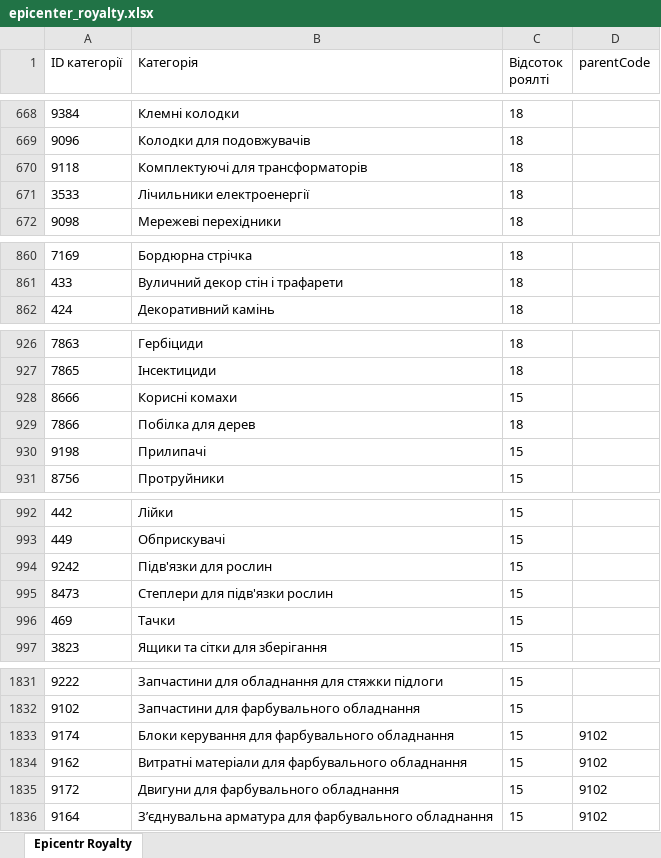
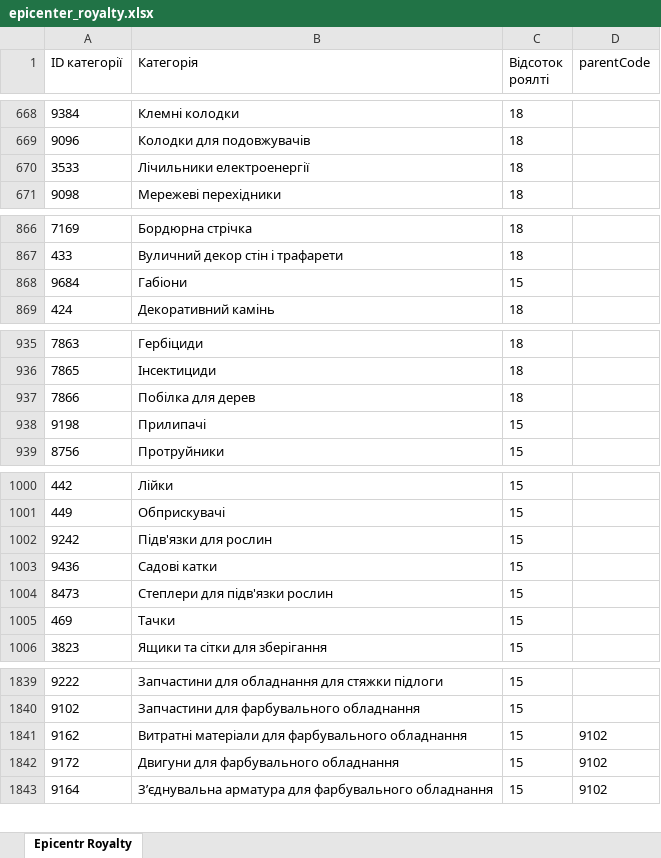
Before and after one commit to oniks98/price-feed-pipeline, an Excel workbook: data/markets/epicenter_royalty.xlsx, sheet Epicentr Royalty, drawn as a sheet; only a part is shown, gaps mark what is left out; values as stored, in another font and other column widths than the file's, no borders; removed rows and columns are numbered as before the commit, all else as after; the diff covers the shown part only; the diff names each change by its address in the sheet, - before the commit and + after, or states it on an @@ line.

```diff
--- a/data/markets/epicenter_royalty.xlsx (sheet Epicentr Royalty)
+++ b/data/markets/epicenter_royalty.xlsx (sheet Epicentr Royalty)
-row 670: 9118 | Комплектуючі для трансформаторів | 18
+row 868: 9684 | Габіони | 15
-row 928: 8666 | Корисні комахи | 15
+row 1003: 9436 | Садові катки | 15
-row 1833: 9174 | Блоки керування для фарбувального обладнання | 15 | 9102
```
Also changed, not shown: 14 added rows, 19 removed rows and 14 moved rows elsewhere in this sheet, 27 other files.
